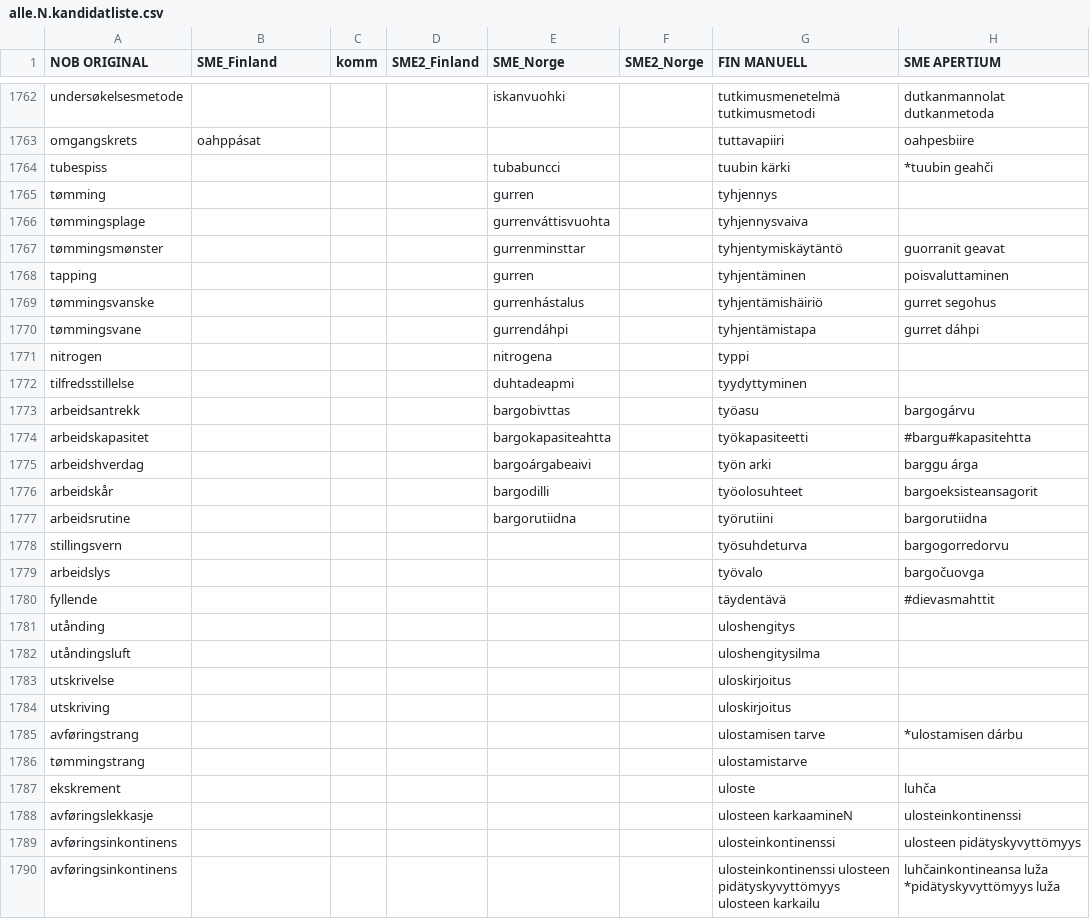
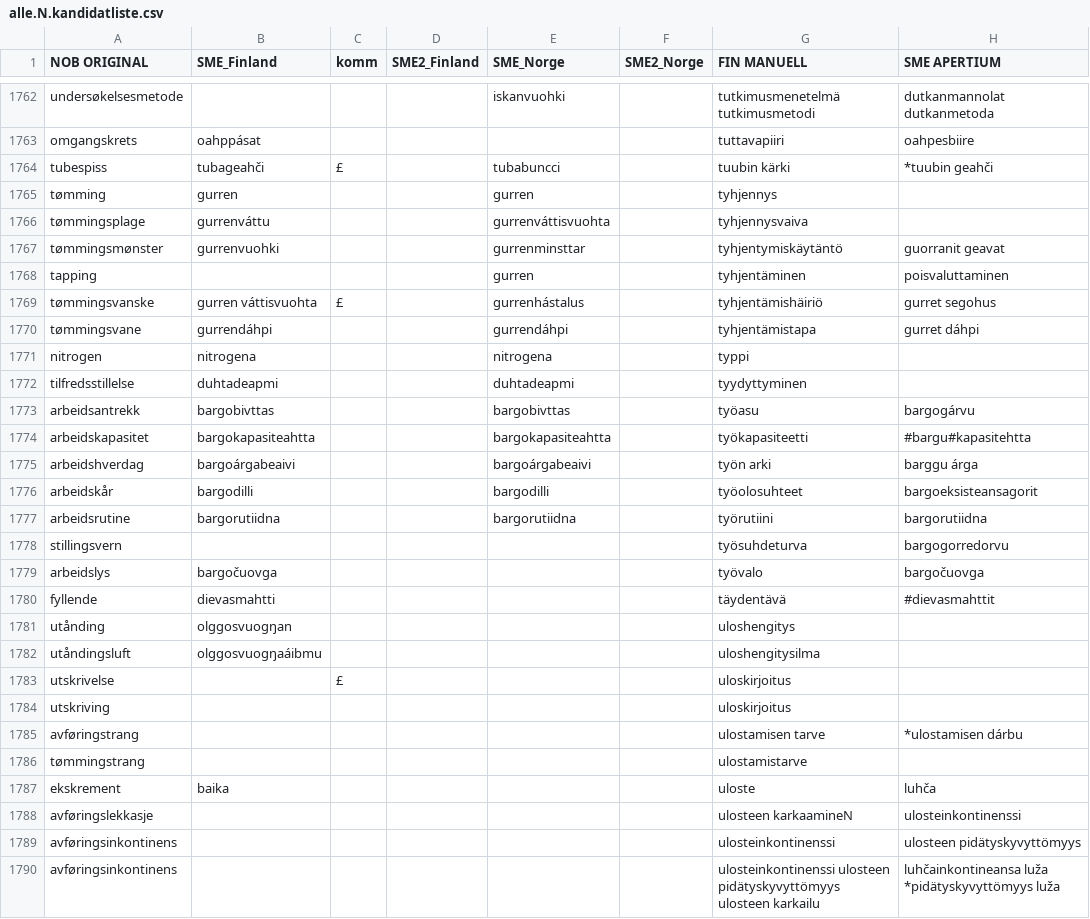
Before and after one commit to giellalt/term-sme-x-nursing, a CSV file: materiale/norsk/grunnleggende_sykepleie/alle.N.kandidatliste.csv, drawn as a sheet; only a part is shown, gaps mark what is left out; the diff covers the shown part only; the diff names each change by its address in the sheet, - before the commit and + after, or states it on an @@ line.

Commit message:
1787

```diff
--- a/materiale/norsk/grunnleggende_sykepleie/alle.N.kandidatliste.csv
+++ b/materiale/norsk/grunnleggende_sykepleie/alle.N.kandidatliste.csv
-B1764 (SME_Finland): (empty)
+B1764 (SME_Finland): tubageahči
-C1764 (komm): (empty)
+C1764 (komm): £
-B1765 (SME_Finland): (empty)
+B1765 (SME_Finland): gurren
-B1766 (SME_Finland): (empty)
+B1766 (SME_Finland): gurrenváttu
-B1767 (SME_Finland): (empty)
+B1767 (SME_Finland): gurrenvuohki
-B1769 (SME_Finland): (empty)
+B1769 (SME_Finland): gurren váttisvuohta
-C1769 (komm): (empty)
+C1769 (komm): £
-B1770 (SME_Finland): (empty)
+B1770 (SME_Finland): gurrendáhpi
-B1771 (SME_Finland): (empty)
+B1771 (SME_Finland): nitrogena
-B1772 (SME_Finland): (empty)
+B1772 (SME_Finland): duhtadeapmi
-B1773 (SME_Finland): (empty)
+B1773 (SME_Finland): bargobivttas
-B1774 (SME_Finland): (empty)
+B1774 (SME_Finland): bargokapasiteahtta
-B1775 (SME_Finland): (empty)
+B1775 (SME_Finland): bargoárgabeaivi
-B1776 (SME_Finland): (empty)
+B1776 (SME_Finland): bargodilli
-B1777 (SME_Finland): (empty)
+B1777 (SME_Finland): bargorutiidna
-B1779 (SME_Finland): (empty)
+B1779 (SME_Finland): bargočuovga
-B1780 (SME_Finland): (empty)
+B1780 (SME_Finland): dievasmahtti
-B1781 (SME_Finland): (empty)
+B1781 (SME_Finland): olggosvuogŋan
-B1782 (SME_Finland): (empty)
+B1782 (SME_Finland): olggosvuogŋaáibmu
-C1783 (komm): (empty)
+C1783 (komm): £
-B1787 (SME_Finland): (empty)
+B1787 (SME_Finland): baika
```
Also changed, not shown: 3 edited cells elsewhere in this file.
